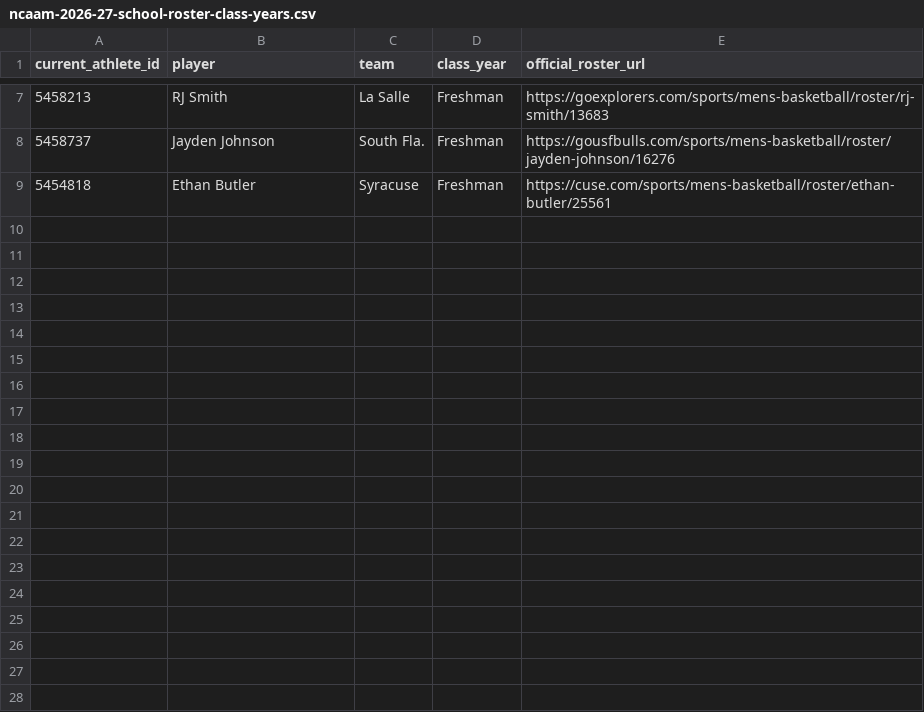
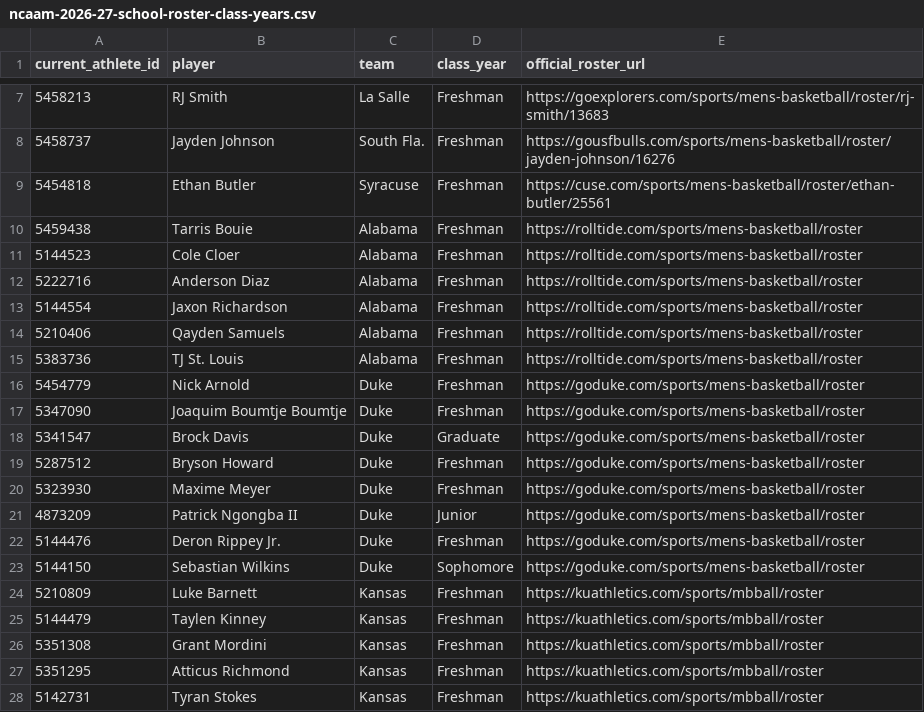
Before and after one commit to jbryancoburn-netizen/sporting-life-times, a CSV file: data/ncaam-2026-27-school-roster-class-years.csv, drawn as a sheet; only a part is shown, gaps mark what is left out; the diff covers the shown part only.

Commit message:
Add 30 official Alabama Duke Kansas Michigan Auburn class-year classifications for unlinked NCAA players

```diff
--- a/data/ncaam-2026-27-school-roster-class-years.csv
+++ b/data/ncaam-2026-27-school-roster-class-years.csv
@@ -9 +9,20 @@ current_athlete_id,player,team,class_year,official_roster_url
 5454818,Ethan Butler,Syracuse,Freshman,https://cuse.com/sports/mens-basketball/roster/ethan-butler/25561
+5459438,Tarris Bouie,Alabama,Freshman,https://rolltide.com/sports/mens-basketball/roster
+5144523,Cole Cloer,Alabama,Freshman,https://rolltide.com/sports/mens-basketball/roster
+5222716,Anderson Diaz,Alabama,Freshman,https://rolltide.com/sports/mens-basketball/roster
+5144554,Jaxon Richardson,Alabama,Freshman,https://rolltide.com/sports/mens-basketball/roster
+5210406,Qayden Samuels,Alabama,Freshman,https://rolltide.com/sports/mens-basketball/roster
+5383736,TJ St. Louis,Alabama,Freshman,https://rolltide.com/sports/mens-basketball/roster
+5454779,Nick Arnold,Duke,Freshman,https://goduke.com/sports/mens-basketball/roster
+5347090,Joaquim Boumtje Boumtje,Duke,Freshman,https://goduke.com/sports/mens-basketball/roster
+5341547,Brock Davis,Duke,Graduate,https://goduke.com/sports/mens-basketball/roster
+5287512,Bryson Howard,Duke,Freshman,https://goduke.com/sports/mens-basketball/roster
+5323930,Maxime Meyer,Duke,Freshman,https://goduke.com/sports/mens-basketball/roster
+4873209,Patrick Ngongba II,Duke,Junior,https://goduke.com/sports/mens-basketball/roster
+5144476,Deron Rippey Jr.,Duke,Freshman,https://goduke.com/sports/mens-basketball/roster
+5144150,Sebastian Wilkins,Duke,Sophomore,https://goduke.com/sports/mens-basketball/roster
+5210809,Luke Barnett,Kansas,Freshman,https://kuathletics.com/sports/mbball/roster
+5144479,Taylen Kinney,Kansas,Freshman,https://kuathletics.com/sports/mbball/roster
+5351308,Grant Mordini,Kansas,Freshman,https://kuathletics.com/sports/mbball/roster
+5351295,Atticus Richmond,Kansas,Freshman,https://kuathletics.com/sports/mbball/roster
+5142731,Tyran Stokes,Kansas,Freshman,https://kuathletics.com/sports/mbball/roster
```
Also changed, not shown: 11 added rows elsewhere in this file.
